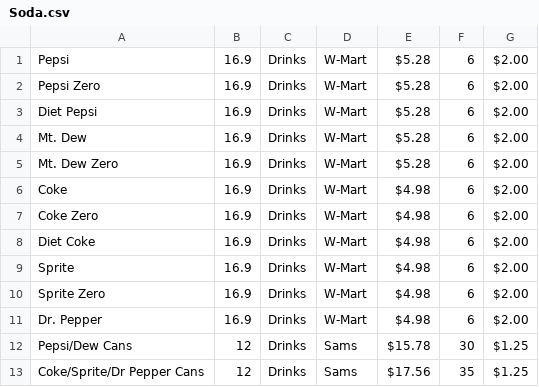
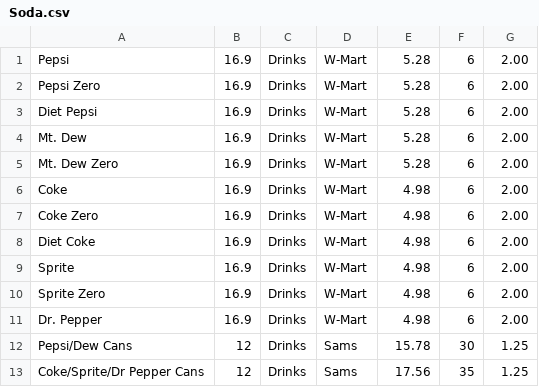
Before and after one commit to djmill0326/winwm, a CSV file: vending/data/Soda.csv, drawn as a sheet.

```diff
--- a/vending/data/Soda.csv
+++ b/vending/data/Soda.csv
@@ -1,13 +1,13 @@
-Pepsi,16.9,Drinks,W-Mart,$5.28,6,$2.00
-Pepsi Zero,16.9,Drinks,W-Mart,$5.28,6,$2.00
-Diet Pepsi,16.9,Drinks,W-Mart,$5.28,6,$2.00
-Mt. Dew,16.9,Drinks,W-Mart,$5.28,6,$2.00
-Mt. Dew Zero,16.9,Drinks,W-Mart,$5.28,6,$2.00
-Coke,16.9,Drinks,W-Mart,$4.98,6,$2.00
-Coke Zero,16.9,Drinks,W-Mart,$4.98,6,$2.00
-Diet Coke,16.9,Drinks,W-Mart,$4.98,6,$2.00
-Sprite,16.9,Drinks,W-Mart,$4.98,6,$2.00
-Sprite Zero,16.9,Drinks,W-Mart,$4.98,6,$2.00
-Dr. Pepper,16.9,Drinks,W-Mart,$4.98,6,$2.00
-Pepsi/Dew Cans,12,Drinks,Sams,$15.78,30,$1.25
-Coke/Sprite/Dr Pepper Cans,12,Drinks,Sams,$17.56,35,$1.25
+Pepsi,16.9,Drinks,W-Mart,5.28,6,2.00
+Pepsi Zero,16.9,Drinks,W-Mart,5.28,6,2.00
+Diet Pepsi,16.9,Drinks,W-Mart,5.28,6,2.00
+Mt. Dew,16.9,Drinks,W-Mart,5.28,6,2.00
+Mt. Dew Zero,16.9,Drinks,W-Mart,5.28,6,2.00
+Coke,16.9,Drinks,W-Mart,4.98,6,2.00
+Coke Zero,16.9,Drinks,W-Mart,4.98,6,2.00
+Diet Coke,16.9,Drinks,W-Mart,4.98,6,2.00
+Sprite,16.9,Drinks,W-Mart,4.98,6,2.00
+Sprite Zero,16.9,Drinks,W-Mart,4.98,6,2.00
+Dr. Pepper,16.9,Drinks,W-Mart,4.98,6,2.00
+Pepsi/Dew Cans,12,Drinks,Sams,15.78,30,1.25
+Coke/Sprite/Dr Pepper Cans,12,Drinks,Sams,17.56,35,1.25
```
Also changed, not shown: vending/data/Candy.csv, vending/data/Energy.csv, 8 other files.
